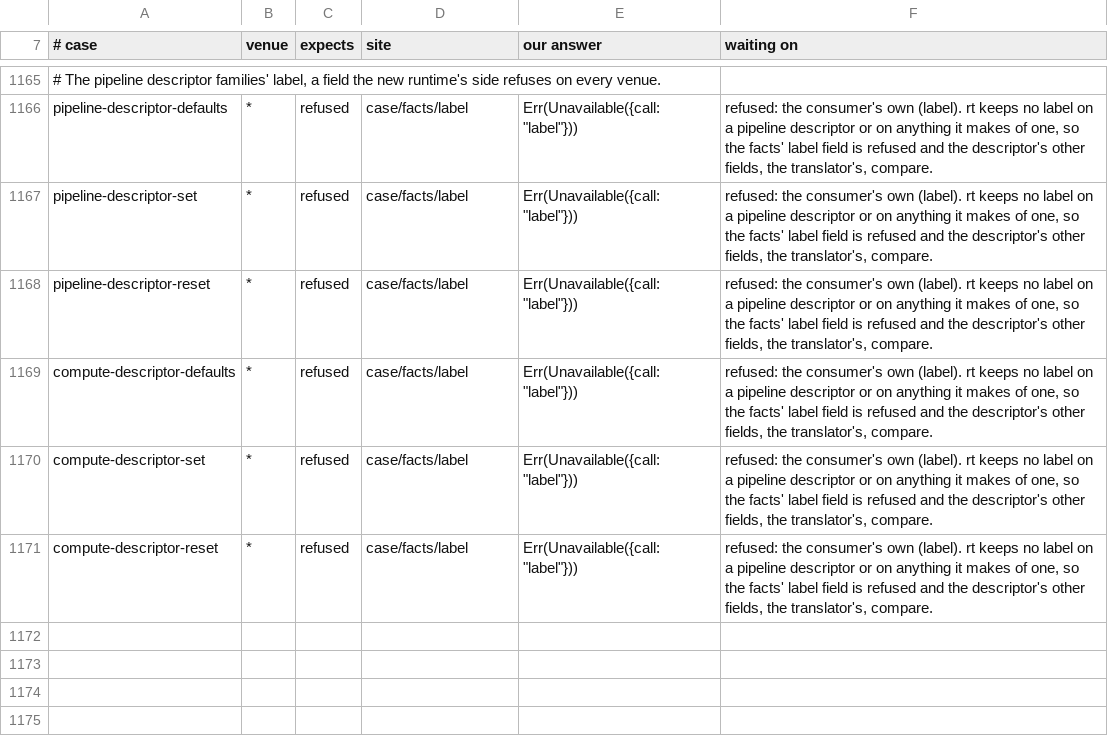
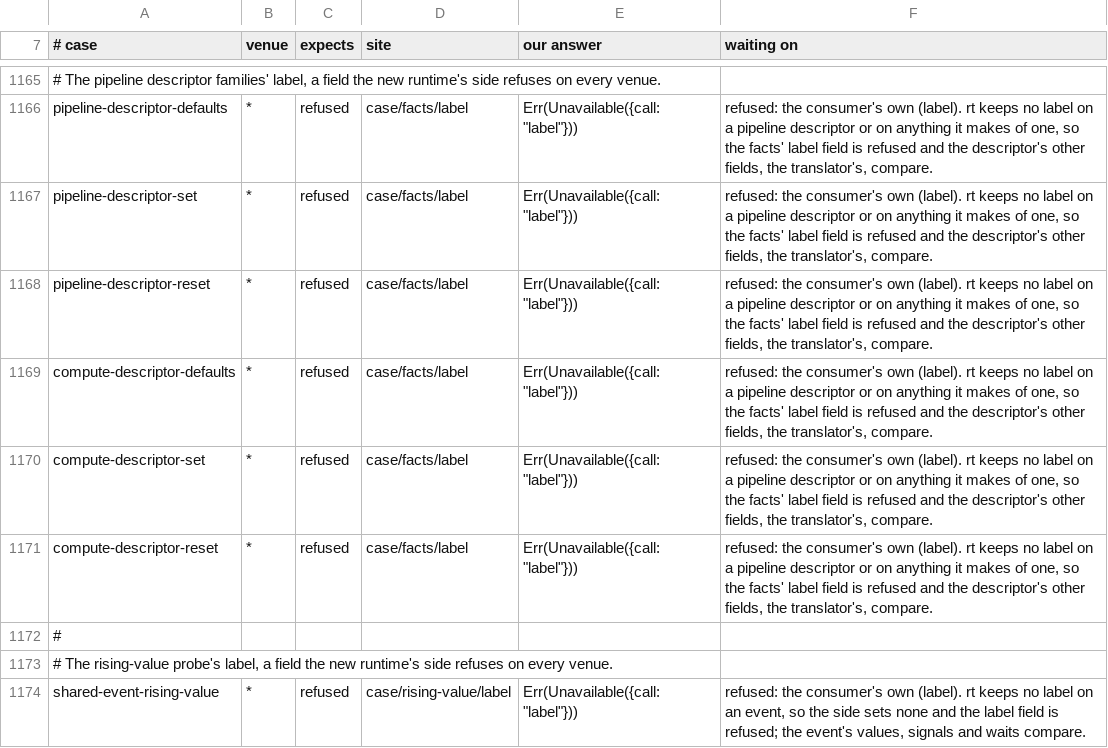
Before and after one commit to steelbrain/metal2vulkan, a TSV file: crates/metal2vulkan-conformance/known-gaps-rt.tsv, drawn as a sheet; only a part is shown, gaps mark what is left out; the diff names each change by its address in the sheet, - before the commit and + after, or states it on an @@ line.

Commit message:
conformance: the new runtime's side answers the rising-value probe, its label a refused field
RtSide left Side::shared_event_rises at the trait's default, so shared-event-rising-value ended
refused on rt. The probe's host sets, GPU signals and bounded host waits are the runtime's shared
event's, made as the old runtime's side makes them; the runtime keeps no label, so EventRise's
label becomes a Field the side refuses (the consumer's own, label), with its every-venue row, and
the coverage document counts EventRise by field.

Verified at this commit: cargo fmt only and coverage.py --check; the build, the suites and the
lavapipe replays run in the lane's check job.

```diff
--- a/crates/metal2vulkan-conformance/known-gaps-rt.tsv
+++ b/crates/metal2vulkan-conformance/known-gaps-rt.tsv
+row 1172: #
+row 1173: # The rising-value probe's label, a field the new runtime's side refuses on every venue.
+row 1174: shared-event-rising-value | * | refused | case/rising-value/label | Err(Unavailable({call: "label"})) | refused: the consumer's own (label). rt keeps no label on an event, so the side sets none and the label field is refused; the event's values, signals and waits compare.
```
Also changed, not shown: 6 other files.
